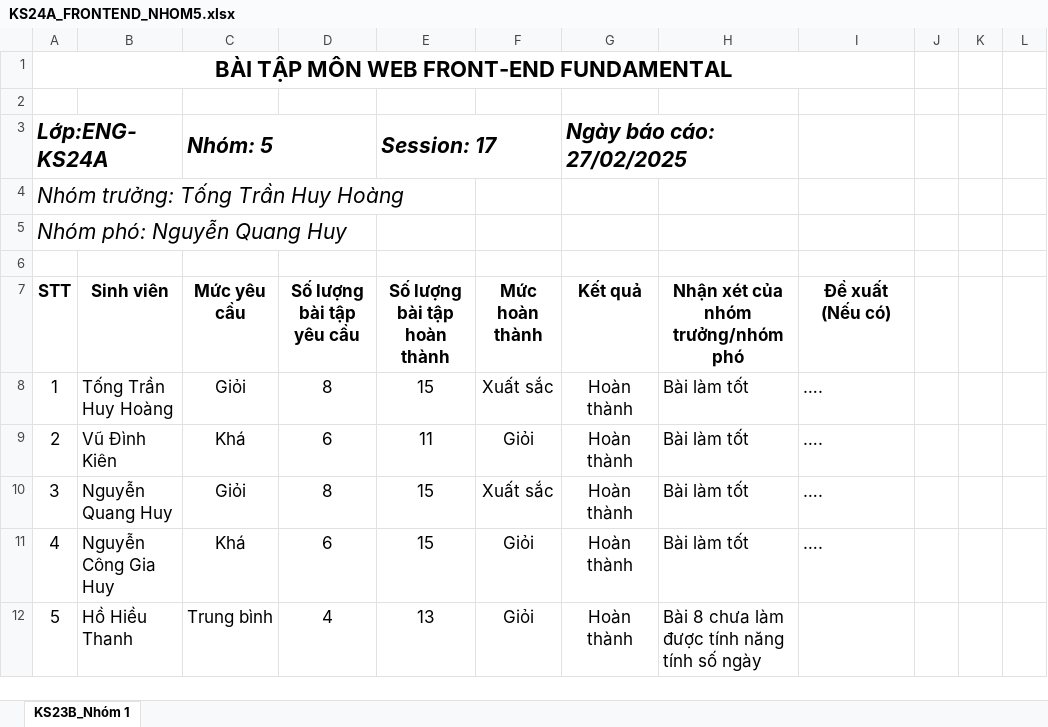
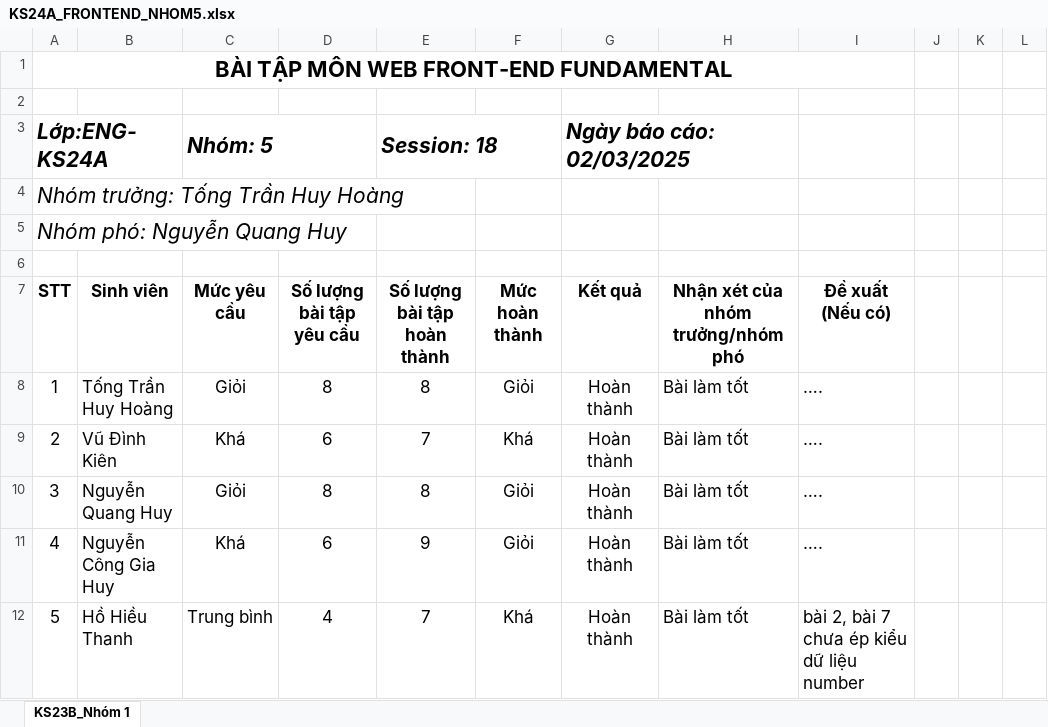
Before and after one commit to Nguyen-Quang-Huy-08-05-2006/HTML_CSS_JS, an Excel workbook: HN_ENG_KS24A_NguyenQuangHuy/public/img/KS24A_FRONTEND_NHOM5.xlsx, sheet KS23B_Nhóm 1, drawn as a sheet; values as stored, in another font and other column widths than the file's, no borders; the diff names each change by its address in the sheet, - before the commit and + after, or states it on an @@ line.

```diff
--- a/HN_ENG_KS24A_NguyenQuangHuy/public/img/KS24A_FRONTEND_NHOM5.xlsx (sheet KS23B_Nhóm 1)
+++ b/HN_ENG_KS24A_NguyenQuangHuy/public/img/KS24A_FRONTEND_NHOM5.xlsx (sheet KS23B_Nhóm 1)
-E3 (Số lượng bài tập hoàn thành): Session: 17
+E3 (Số lượng bài tập hoàn thành): Session: 18
-G3 (Kết quả): Ngày báo cáo: 27/02/2025
+G3 (Kết quả): Ngày báo cáo: 02/03/2025
-E8 (Số lượng bài tập hoàn thành): 15
+E8 (Số lượng bài tập hoàn thành): 8
-F8 (Mức hoàn thành): Xuất sắc
+F8 (Mức hoàn thành): Giỏi
-E9 (Số lượng bài tập hoàn thành): 11
+E9 (Số lượng bài tập hoàn thành): 7
-F9 (Mức hoàn thành): Giỏi
+F9 (Mức hoàn thành): Khá
-E10 (Số lượng bài tập hoàn thành): 15
+E10 (Số lượng bài tập hoàn thành): 8
-F10 (Mức hoàn thành): Xuất sắc
+F10 (Mức hoàn thành): Giỏi
-E11 (Số lượng bài tập hoàn thành): 15
+E11 (Số lượng bài tập hoàn thành): 9
-E12 (Số lượng bài tập hoàn thành): 13
+E12 (Số lượng bài tập hoàn thành): 7
-F12 (Mức hoàn thành): Giỏi
+F12 (Mức hoàn thành): Khá
-H12: Bài 8 chưa làm được tính năng tính số ngày
+H12: Bài làm tốt
-I12 (Đề xuất (Nếu có)): (empty)
+I12 (Đề xuất (Nếu có)): bài 2, bài 7 chưa ép kiểu dữ liệu number
```
Also changed, not shown: 12 other files.
